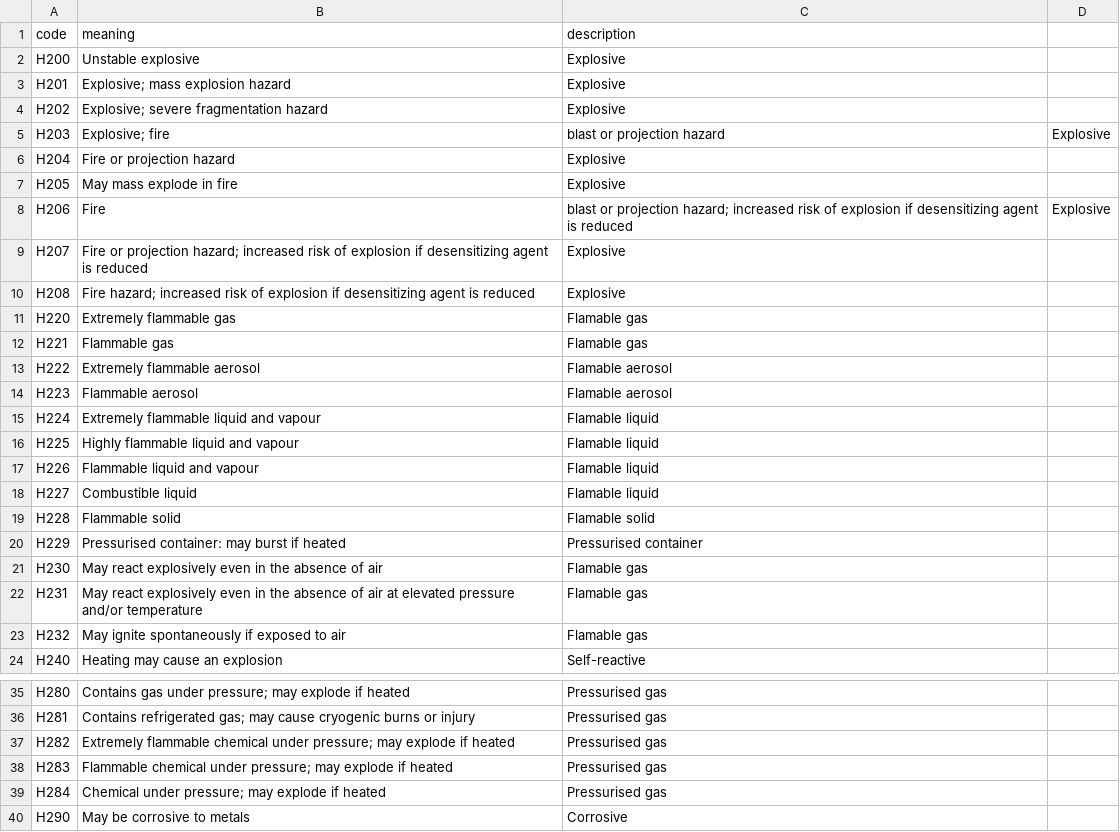
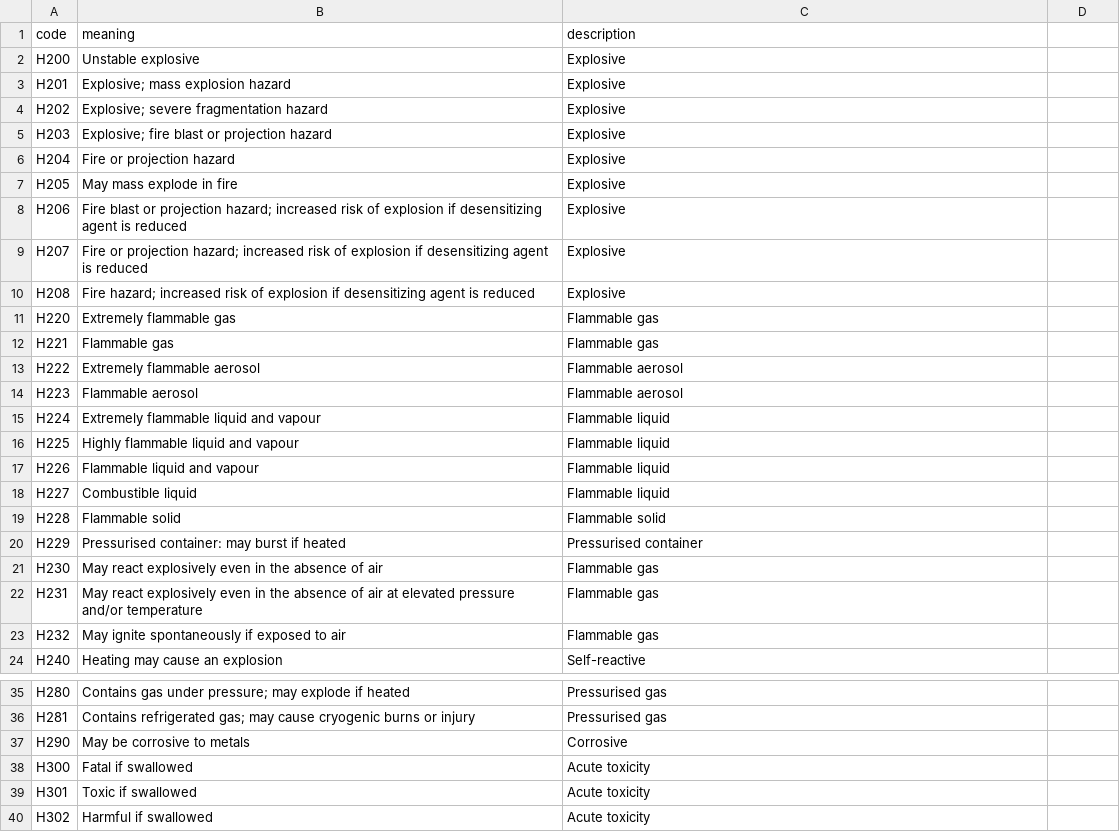
Before and after one commit to I1EA/h-p-translator, a CSV file: h_p_translator/data/h_codes.csv, drawn as a sheet; only a part is shown, gaps mark what is left out; the shorter side is filled out with more unchanged rows; the diff covers the shown part only.

Commit message:
Fix h_codes.csv formatting

```diff
--- a/h_p_translator/data/h_codes.csv
+++ b/h_p_translator/data/h_codes.csv
@@ -4,21 +4,21 @@ H201,Explosive; mass explosion hazard,Explosive
 H202,Explosive; severe fragmentation hazard,Explosive
-H203,Explosive; fire, blast or projection hazard,Explosive
+H203,Explosive; fire blast or projection hazard,Explosive
 H204,Fire or projection hazard,Explosive
 H205,May mass explode in fire,Explosive
-H206,Fire, blast or projection hazard; increased risk of explosion if desensitizing agent is reduced,Explosive
+H206,Fire blast or projection hazard; increased risk of explosion if desensitizing agent is reduced,Explosive
 H207,Fire or projection hazard; increased risk of explosion if desensitizing agent is reduced,Explosive
 H208,Fire hazard; increased risk of explosion if desensitizing agent is reduced,Explosive
-H220,Extremely flammable gas,Flamable gas
-H221,Flammable gas,Flamable gas
-H222,Extremely flammable aerosol,Flamable aerosol
-H223,Flammable aerosol,Flamable aerosol
-H224,Extremely flammable liquid and vapour,Flamable liquid
-H225,Highly flammable liquid and vapour,Flamable liquid
-H226,Flammable liquid and vapour,Flamable liquid
-H227,Combustible liquid,Flamable liquid
-H228,Flammable solid,Flamable solid
+H220,Extremely flammable gas,Flammable gas
+H221,Flammable gas,Flammable gas
+H222,Extremely flammable aerosol,Flammable aerosol
+H223,Flammable aerosol,Flammable aerosol
+H224,Extremely flammable liquid and vapour,Flammable liquid
+H225,Highly flammable liquid and vapour,Flammable liquid
+H226,Flammable liquid and vapour,Flammable liquid
+H227,Combustible liquid,Flammable liquid
+H228,Flammable solid,Flammable solid
 H229,Pressurised container: may burst if heated,Pressurised container
-H230,May react explosively even in the absence of air,Flamable gas
-H231,May react explosively even in the absence of air at elevated pressure and/or temperature,Flamable gas
-H232,May ignite spontaneously if exposed to air,Flamable gas
+H230,May react explosively even in the absence of air,Flammable gas
+H231,May react explosively even in the absence of air at elevated pressure and/or temperature,Flammable gas
+H232,May ignite spontaneously if exposed to air,Flammable gas
 H240,Heating may cause an explosion,Self-reactive
@@ -36,5 +36,2 @@ H280,Contains gas under pressure; may explode if heated,Pressurised gas
 H281,Contains refrigerated gas; may cause cryogenic burns or injury,Pressurised gas
-H282,Extremely flammable chemical under pressure; may explode if heated,Pressurised gas
-H283,Flammable chemical under pressure; may explode if heated,Pressurised gas
-H284,Chemical under pressure; may explode if heated,Pressurised gas
 H290,May be corrosive to metals,Corrosive
```
Also changed, not shown: 1 removed row elsewhere in this file.
